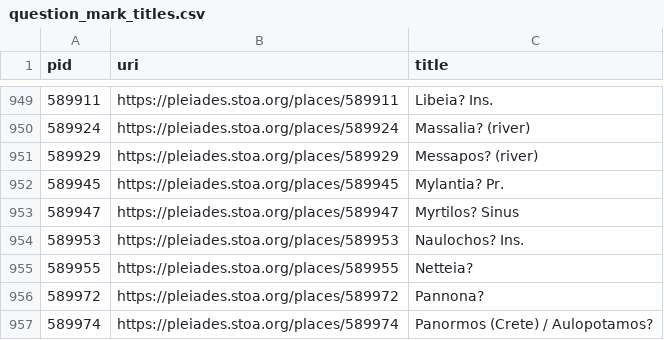
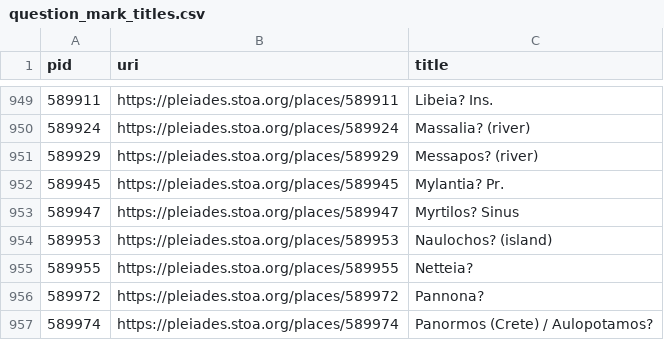
Before and after one commit to isawnyu/pleiades.datasets, a CSV file: data/data_quality/question_mark_titles.csv, drawn as a sheet; only a part is shown, gaps mark what is left out.

```diff
--- a/data/data_quality/question_mark_titles.csv
+++ b/data/data_quality/question_mark_titles.csv
@@ -953,3 +953,3 @@ pid,uri,title
 589947,https://pleiades.stoa.org/places/589947,Myrtilos? Sinus
-589953,https://pleiades.stoa.org/places/589953,Naulochos? Ins.
+589953,https://pleiades.stoa.org/places/589953,Naulochos? (island)
 589955,https://pleiades.stoa.org/places/589955,Netteia?
```
Also changed, not shown: data/data_quality/bad_osm_way.csv, data/data_quality/poor_accuracy.csv, 3 other files.
